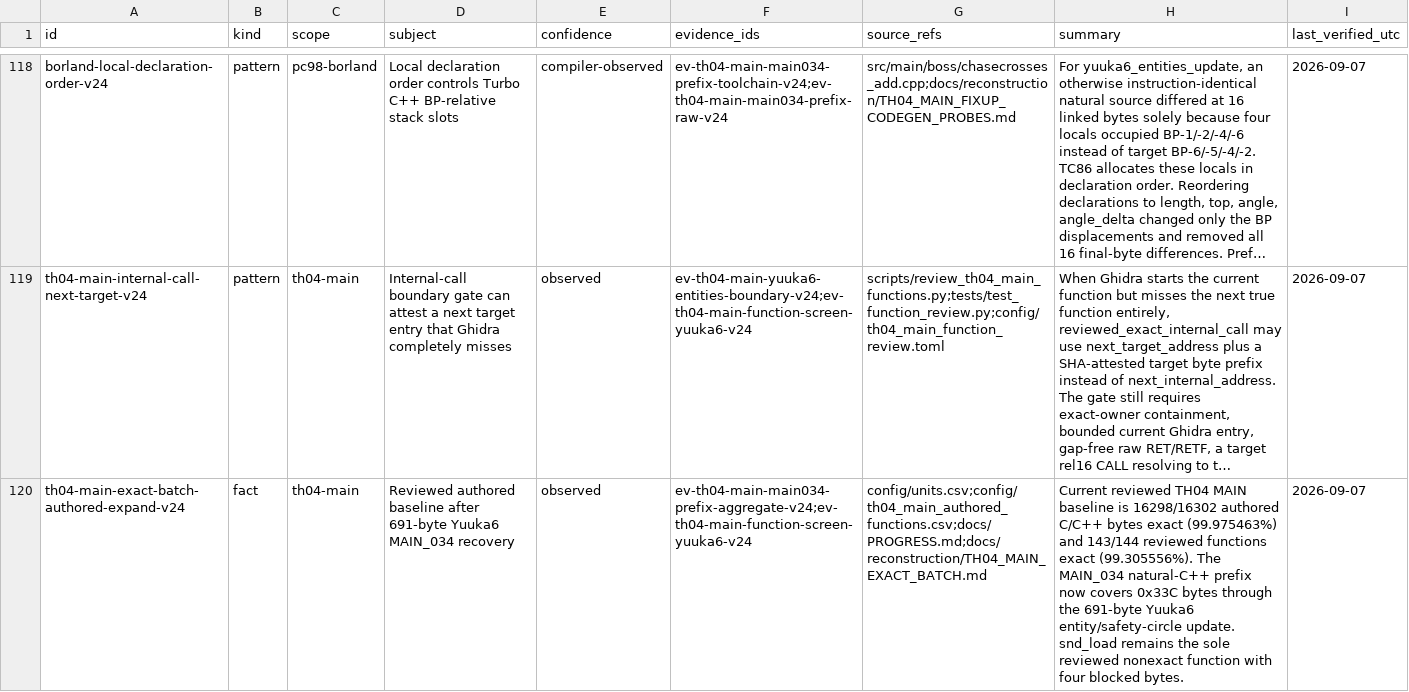
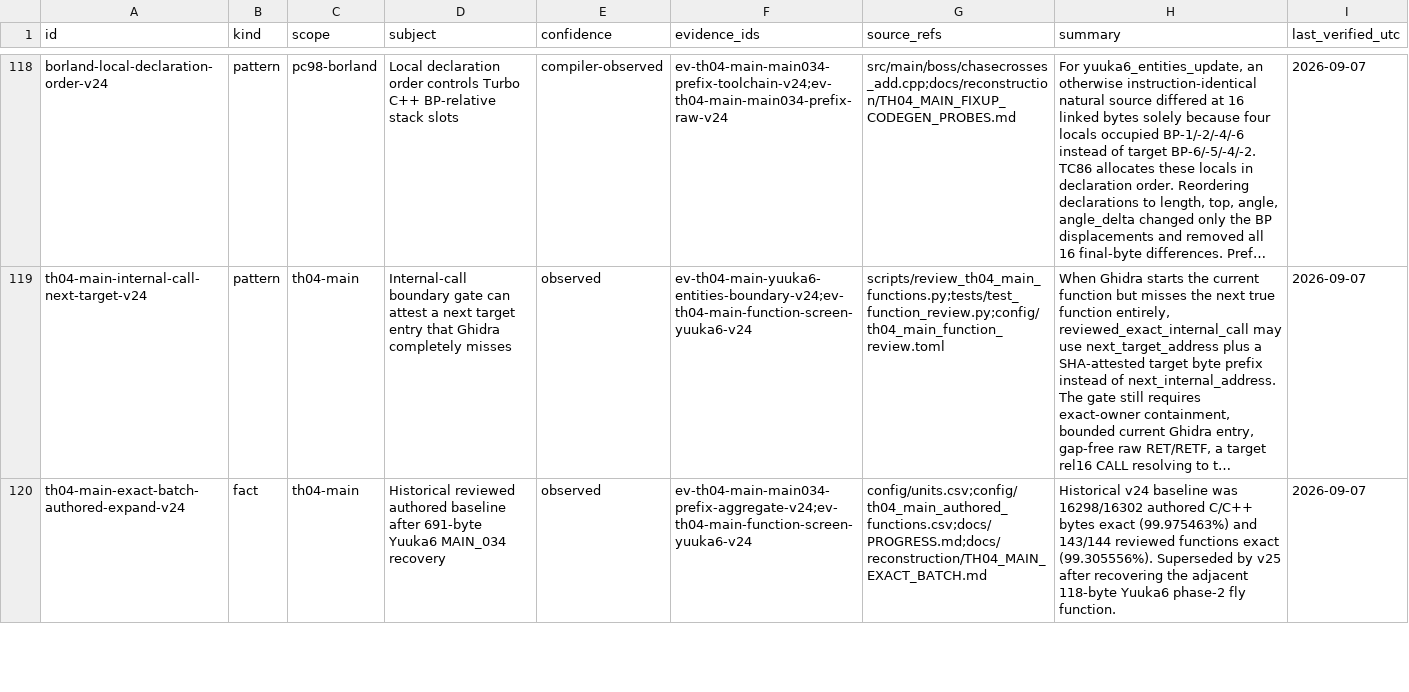
Before and after one commit to N0zoM1z0/th04, a CSV file: config/knowledge.csv, drawn as a sheet; only a part is shown, gaps mark what is left out; long unchanged cells end in …; the diff covers the shown part only; the diff names each change by its address in the sheet, - before the commit and + after, or states it on an @@ line.

Commit message:
gpt-web: recover TH04 Yuuka6 phase2 fly exact

```diff
--- a/config/knowledge.csv
+++ b/config/knowledge.csv
-D120 (subject): Reviewed authored baseline…
+D120 (subject): Historical reviewed authored baseline…
-H120 (summary): Current reviewed TH04 MAIN baseline is 16298/16302 authored C/C++ bytes exact (99.975463%) and 143/144 reviewed functions exact (99.305556%). The MAIN_034 natural-C++ prefix now covers 0x33C bytes through the 691-byte Yuuka6 entity/safety-circle update. snd_load remains the sole reviewed nonexact function with four blocked bytes.
+H120 (summary): Historical v24 baseline was 16298/16302 authored C/C++ bytes exact (99.975463%) and 143/144 reviewed functions exact (99.305556%). Superseded by v25 after recovering the adjacent 118-byte Yuuka6 phase-2 fly function.
```
Also changed, not shown: 3 added rows elsewhere in this file, config/th04_main_authored_functions.csv, config/units.csv, 12 other files.
